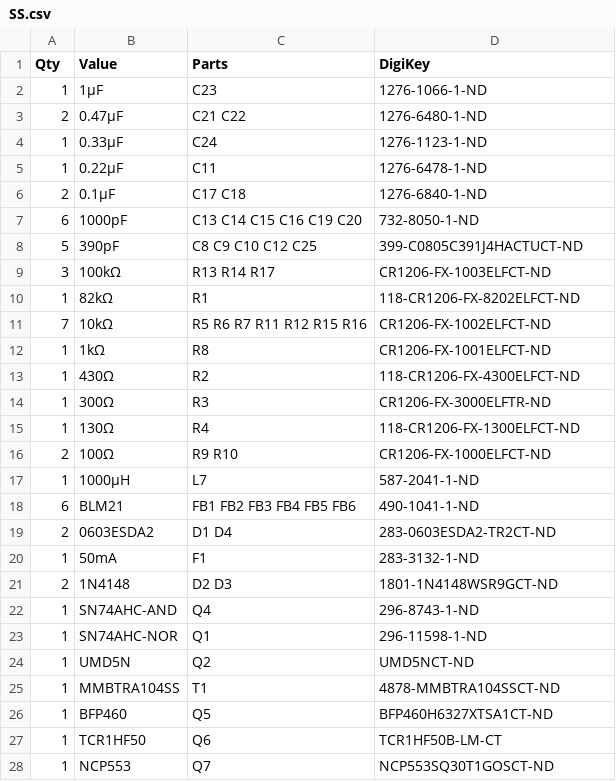
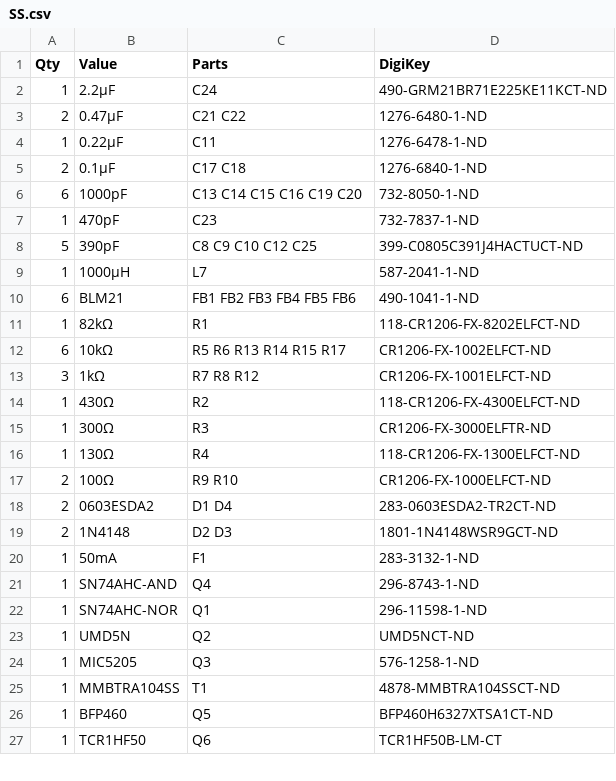
Before and after one commit to rfrht/SignalSurge, a CSV file: others/SS.csv, drawn as a sheet; only a part is shown; the diff covers the shown part only.

Commit message:
BOM: Updated parts to sync with Rev. E

```diff
--- a/others/SS.csv
+++ b/others/SS.csv
@@ -1,5 +1,4 @@
 Qty,Value,Parts,DigiKey
-1,1µF,C23,1276-1066-1-ND
+1,2.2µF,C24,490-GRM21BR71E225KE11KCT-ND
 2,0.47µF,C21 C22,1276-6480-1-ND
-1,0.33µF,C24,1276-1123-1-ND
 1,0.22µF,C11,1276-6478-1-ND
@@ -7,7 +6,9 @@ Qty,Value,Parts,DigiKey
 6,1000pF,C13 C14 C15 C16 C19 C20,732-8050-1-ND
+1,470pF,C23,732-7837-1-ND
 5,390pF,C8 C9 C10 C12 C25,399-C0805C391J4HACTUCT-ND
-3,100kΩ,R13 R14 R17,CR1206-FX-1003ELFCT-ND
+1,1000µH,L7,587-2041-1-ND
+6,BLM21,FB1 FB2 FB3 FB4 FB5 FB6,490-1041-1-ND
 1,82kΩ,R1,118-CR1206-FX-8202ELFCT-ND
-7,10kΩ,R5 R6 R7 R11 R12 R15 R16,CR1206-FX-1002ELFCT-ND
-1,1kΩ,R8,CR1206-FX-1001ELFCT-ND
+6,10kΩ,R5 R6 R13 R14 R15 R17,CR1206-FX-1002ELFCT-ND
+3,1kΩ,R7 R8 R12,CR1206-FX-1001ELFCT-ND
 1,430Ω,R2,118-CR1206-FX-4300ELFCT-ND
@@ -16,7 +17,5 @@ Qty,Value,Parts,DigiKey
 2,100Ω,R9 R10,CR1206-FX-1000ELFCT-ND
-1,1000µH,L7,587-2041-1-ND
-6,BLM21,FB1 FB2 FB3 FB4 FB5 FB6,490-1041-1-ND
 2,0603ESDA2,D1 D4,283-0603ESDA2-TR2CT-ND
+2,1N4148,D2 D3,1801-1N4148WSR9GCT-ND
 1,50mA,F1,283-3132-1-ND
-2,1N4148,D2 D3,1801-1N4148WSR9GCT-ND
 1,SN74AHC-AND,Q4,296-8743-1-ND
@@ -24,2 +23,3 @@ Qty,Value,Parts,DigiKey
 1,UMD5N,Q2,UMD5NCT-ND
+1,MIC5205,Q3,576-1258-1-ND
 1,MMBTRA104SS,T1,4878-MMBTRA104SSCT-ND
@@ -27,2 +27 @@ Qty,Value,Parts,DigiKey
 1,TCR1HF50,Q6,TCR1HF50B-LM-CT
-1,NCP553,Q7,NCP553SQ30T1GOSCT-ND
```
Also changed, not shown: 3 added rows, 3 removed rows and 2 edited cells elsewhere in this file.
